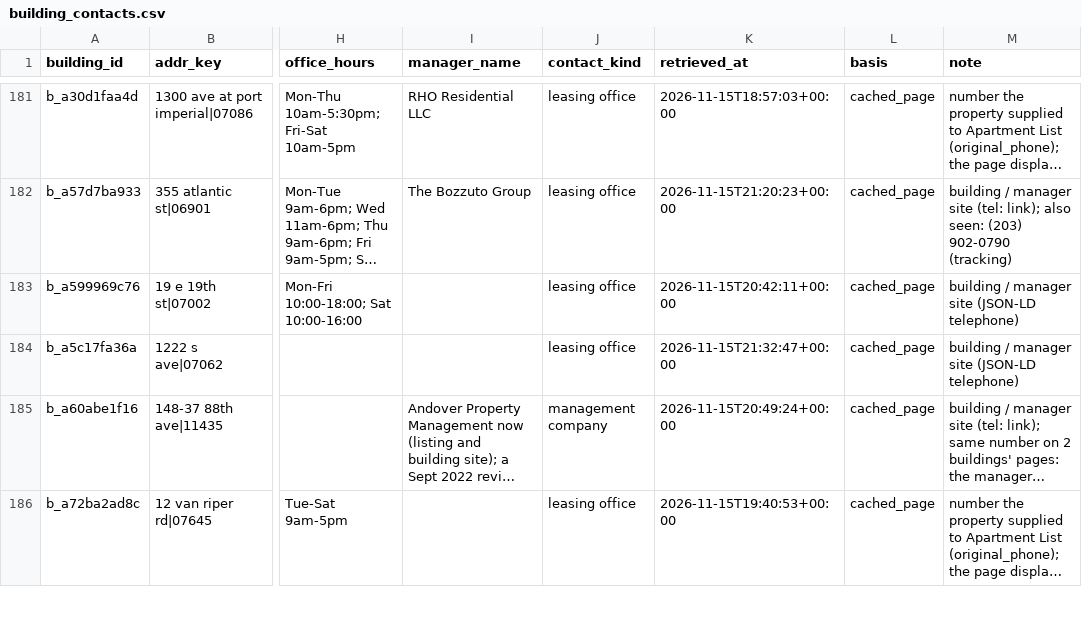
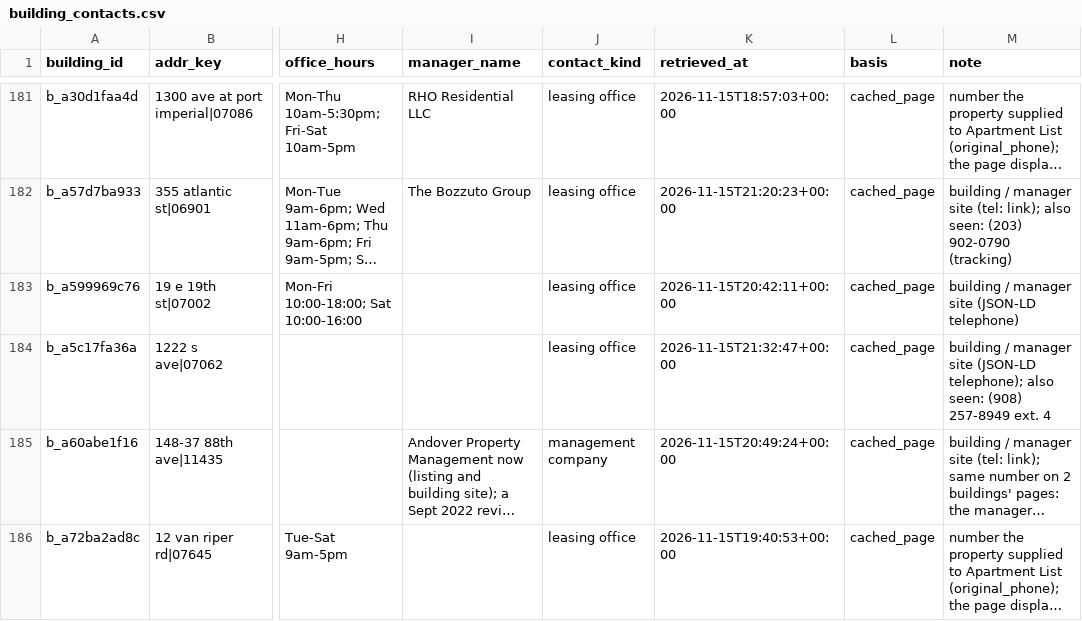
Before and after one commit to wthompson1804/SuperWritingEngine, a CSV file: house-hunt/data/reference/building_contacts.csv, drawn as a sheet; only a part is shown, gaps mark what is left out; long unchanged cells end in …; the diff covers the shown part only; the diff names each change by its address in the sheet, - before the commit and + after, or states it on an @@ line.

```diff
--- a/house-hunt/data/reference/building_contacts.csv
+++ b/house-hunt/data/reference/building_contacts.csv
-M184 (note): …site (JSON-LD telephone)
+M184 (note): …site (JSON-LD telephone); also seen: (908) 257-8949 ext. 4
```
Also changed, not shown: 13 edited cells elsewhere in this file, house-hunt/data/reference/run_history.csv, 10 other files.
